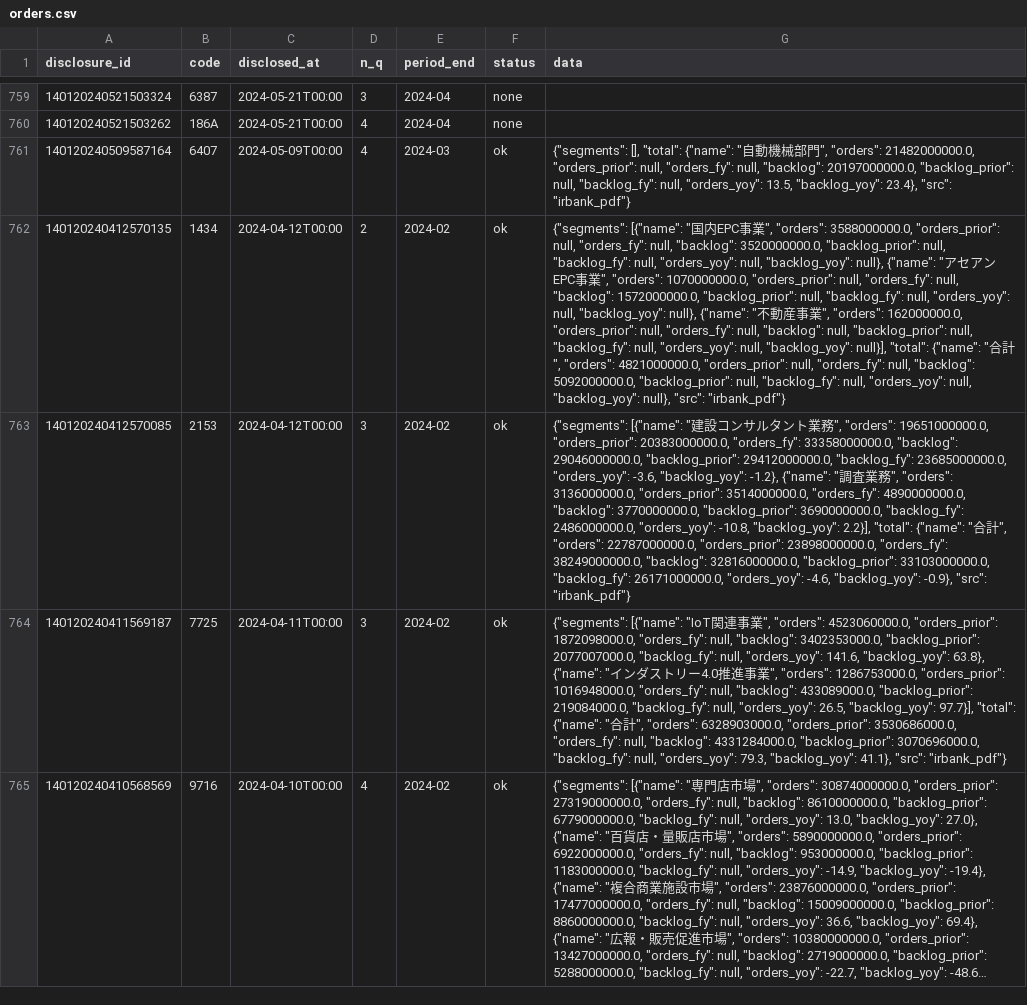
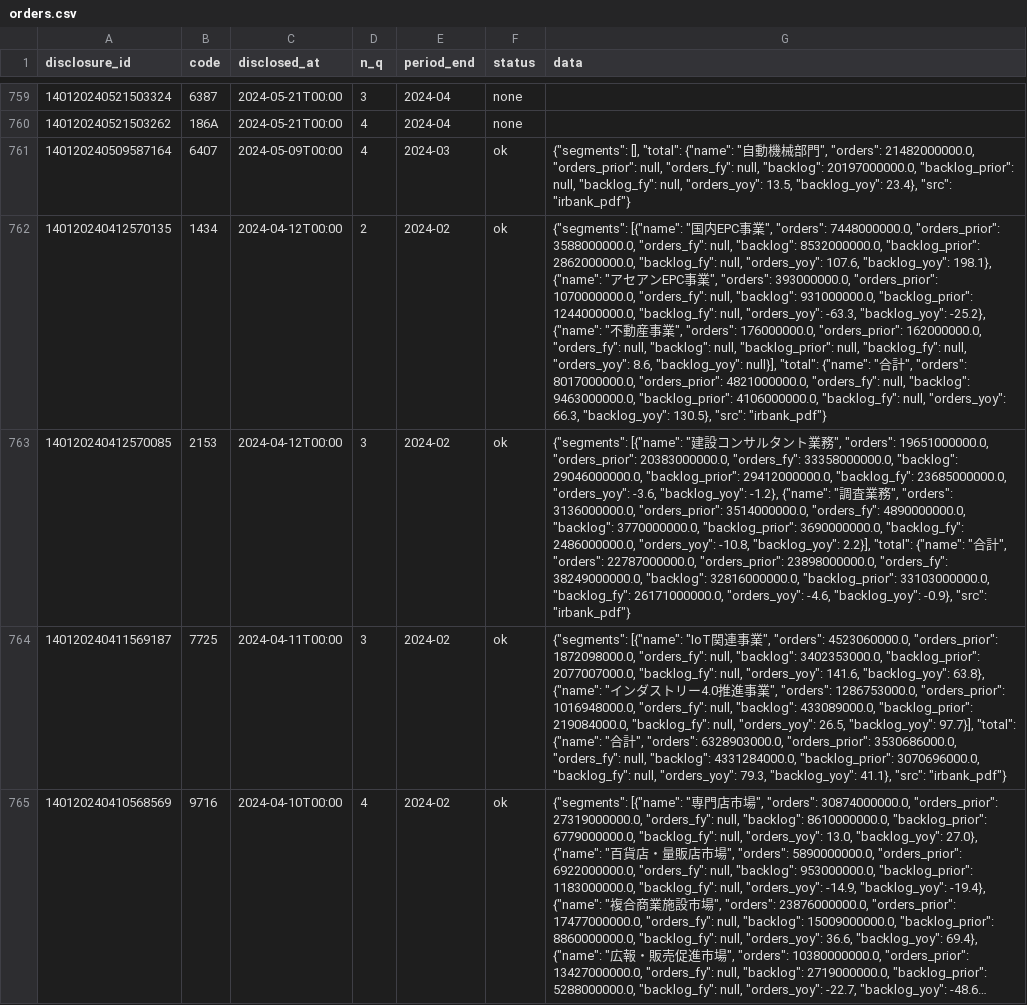
Before and after one commit to vix96343-source/kessan-hantei, a CSV file: data/orders.csv, drawn as a sheet; only a part is shown, gaps mark what is left out; long unchanged cells end in …; the diff covers the shown part only; the diff names each change by its address in the sheet, - before the commit and + after, or states it on an @@ line.

```diff
--- a/data/orders.csv
+++ b/data/orders.csv
-G762 (data): …", "orders": 3588000000.0, "orders_prior": null, "orders_fy": null, "backlog": 3520000000.0, "backlog_prior": null, "backlog_fy": null, "orders_yoy": null, "backlog_yoy": null}, {"name": "アセアンEPC事業", "orders": 1070000000.0, "orders_prior": null, "orders_fy": null, "backlog": 1572000000.0, "backlog_prior": null, "backlog_fy": null, "orders_yoy": null, "backlog_yoy": null}, {"name": "不動産事業", "orders": 162000000.0, "orders_prior": null, "orders_fy": null, "backlog": null, "backlog_prior": null, "backlog_fy": null, "orders_yoy": null, "backlog_yoy": null}], "total": {"name": "合計", "orders": 4821000000.0, "orders_prior": null, "orders_fy": null, "backlog": 5092000000.0, "backlog_prior": null, "backlog_fy": null, "orders_yoy": null, "backlog_yoy": null}, "src": "irbank_pdf"}
+G762 (data): …", "orders": 7448000000.0, "orders_prior": 3588000000.0, "orders_fy": null, "backlog": 8532000000.0, "backlog_prior": 2862000000.0, "backlog_fy": null, "orders_yoy": 107.6, "backlog_yoy": 198.1}, {"name": "アセアンEPC事業", "orders": 393000000.0, "orders_prior": 1070000000.0, "orders_fy": null, "backlog": 931000000.0, "backlog_prior": 1244000000.0, "backlog_fy": null, "orders_yoy": -63.3, "backlog_yoy": -25.2}, {"name": "不動産事業", "orders": 176000000.0, "orders_prior": 162000000.0, "orders_fy": null, "backlog": null, "backlog_prior": null, "backlog_fy": null, "orders_yoy": 8.6, "backlog_yoy": null}], "total": {"name": "合計", "orders": 8017000000.0, "orders_prior": 4821000000.0, "orders_fy": null, "backlog": 9463000000.0, "backlog_prior": 4106000000.0, "backlog_fy": null, "orders_yoy": 66.3, "backlog_yoy": 130.5}, "src": "irbank_pdf"}
```
Also changed, not shown: 31 edited cells elsewhere in this file, 20 other files.
